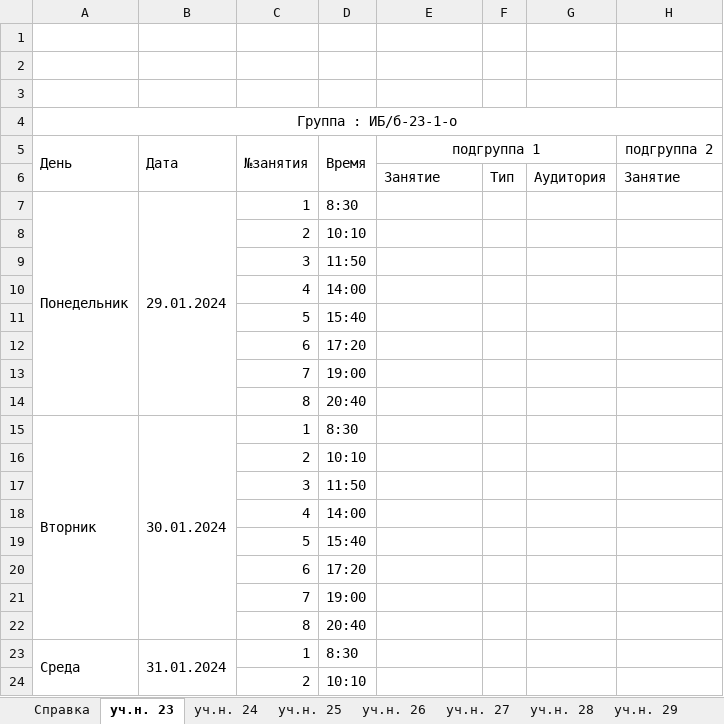
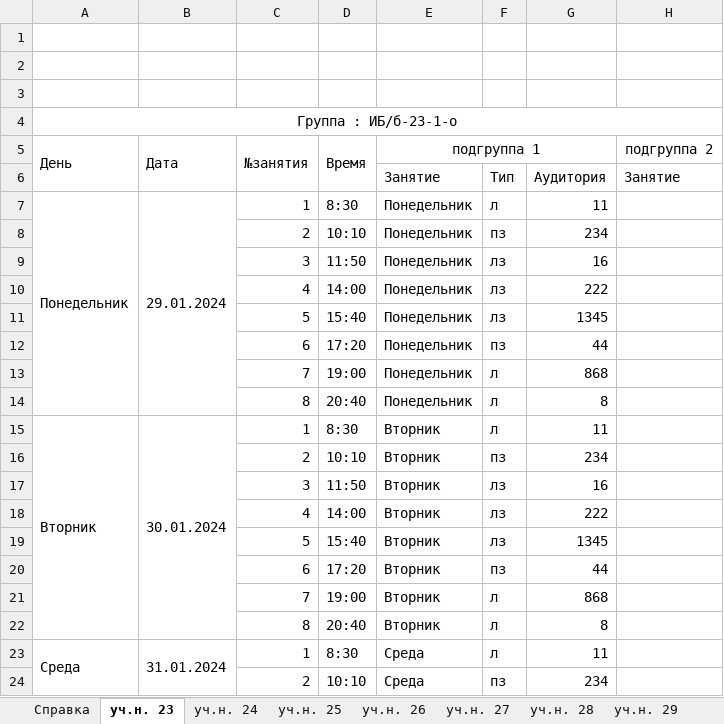
Before and after one commit to Tingernout/TeleBot_SevSU_Timetable, an Excel workbook: iit_23_b_o28.05.xlsx, sheet уч.н. 23, drawn as a sheet; only a part is shown; values as stored, in another font and other column widths than the file's, no borders; the diff covers the shown part only; the diff names each change by its address in the sheet, - before the commit and + after, or states it on an @@ line.

```diff
--- a/iit_23_b_o28.05.xlsx (sheet уч.н. 23)
+++ b/iit_23_b_o28.05.xlsx (sheet уч.н. 23)
-E7:E14: (empty)
+E7:E14: Понедельник
-F7: (empty)
+F7: л
-G7: (empty)
+G7: 11
-F8: (empty)
+F8: пз
-G8: (empty)
+G8: 234
-F9:F11: (empty)
+F9:F11: лз
-G9: (empty)
+G9: 16
-G10: (empty)
+G10: 222
-G11: (empty)
+G11: 1345
-F12: (empty)
+F12: пз
-G12: (empty)
+G12: 44
-F13:F15: (empty)
+F13:F15: л
-G13: (empty)
+G13: 868
-G14: (empty)
+G14: 8
-E15:E22: (empty)
+E15:E22: Вторник
-G15: (empty)
+G15: 11
-F16: (empty)
+F16: пз
-G16: (empty)
+G16: 234
-F17:F19: (empty)
+F17:F19: лз
-G17: (empty)
+G17: 16
-G18: (empty)
+G18: 222
-G19: (empty)
+G19: 1345
-F20: (empty)
+F20: пз
-G20: (empty)
+G20: 44
-F21:F23: (empty)
+F21:F23: л
-G21: (empty)
+G21: 868
-G22: (empty)
+G22: 8
-E23:E24: (empty)
+E23:E24: Среда
-G23: (empty)
+G23: 11
-F24: (empty)
+F24: пз
-G24: (empty)
+G24: 234
```
Also changed, not shown: 90 edited cells elsewhere in this sheet, other sheet tabs, 1 other file.
